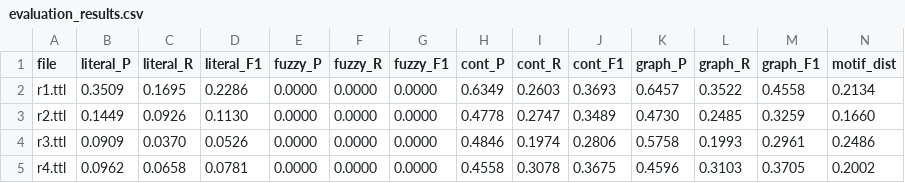
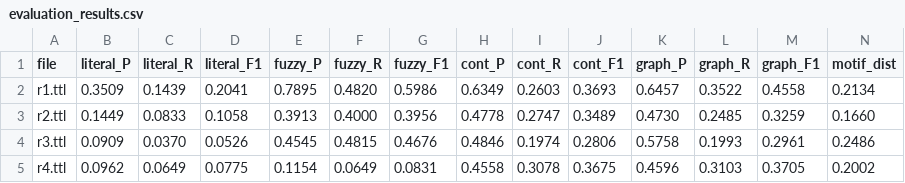
Before and after one commit to iz4ack/RDB2OWL-Bench, a CSV file: experimentacion/results/mistralai/Mixtral-8x22B-Instruct-v0.1/default/evaluation_results.csv, drawn as a sheet.

```diff
--- a/experimentacion/results/mistralai/Mixtral-8x22B-Instruct-v0.1/default/evaluation_results.csv
+++ b/experimentacion/results/mistralai/Mixtral-8x22B-Instruct-v0.1/default/evaluation_results.csv
@@ -1,5 +1,5 @@
 file,literal_P,literal_R,literal_F1,fuzzy_P,fuzzy_R,fuzzy_F1,cont_P,cont_R,cont_F1,graph_P,graph_R,graph_F1,motif_dist
-r1.ttl,0.3509,0.1695,0.2286,0.0000,0.0000,0.0000,0.6349,0.2603,0.3693,0.6457,0.3522,0.4558,0.2134
-r2.ttl,0.1449,0.0926,0.1130,0.0000,0.0000,0.0000,0.4778,0.2747,0.3489,0.4730,0.2485,0.3259,0.1660
-r3.ttl,0.0909,0.0370,0.0526,0.0000,0.0000,0.0000,0.4846,0.1974,0.2806,0.5758,0.1993,0.2961,0.2486
-r4.ttl,0.0962,0.0658,0.0781,0.0000,0.0000,0.0000,0.4558,0.3078,0.3675,0.4596,0.3103,0.3705,0.2002
+r1.ttl,0.3509,0.1439,0.2041,0.7895,0.4820,0.5986,0.6349,0.2603,0.3693,0.6457,0.3522,0.4558,0.2134
+r2.ttl,0.1449,0.0833,0.1058,0.3913,0.4000,0.3956,0.4778,0.2747,0.3489,0.4730,0.2485,0.3259,0.1660
+r3.ttl,0.0909,0.0370,0.0526,0.4545,0.4815,0.4676,0.4846,0.1974,0.2806,0.5758,0.1993,0.2961,0.2486
+r4.ttl,0.0962,0.0649,0.0775,0.1154,0.0649,0.0831,0.4558,0.3078,0.3675,0.4596,0.3103,0.3705,0.2002
```
Also changed, not shown: experimentacion/results/meta-llama/Llama-3.3-70B-Instruct/default/evaluation_results.csv, 1 other file.
